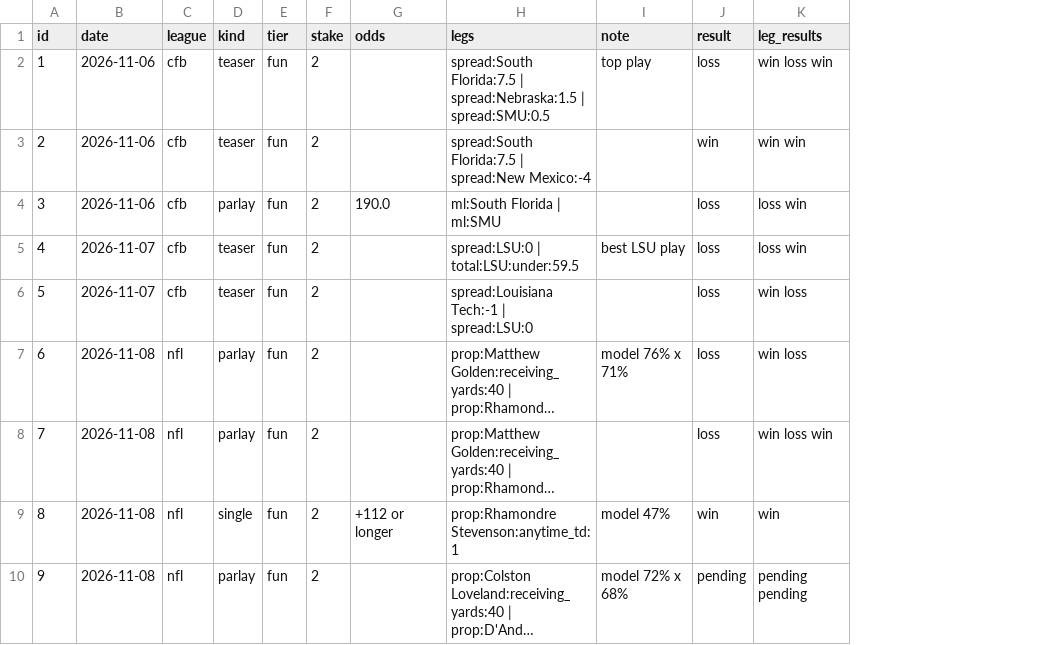
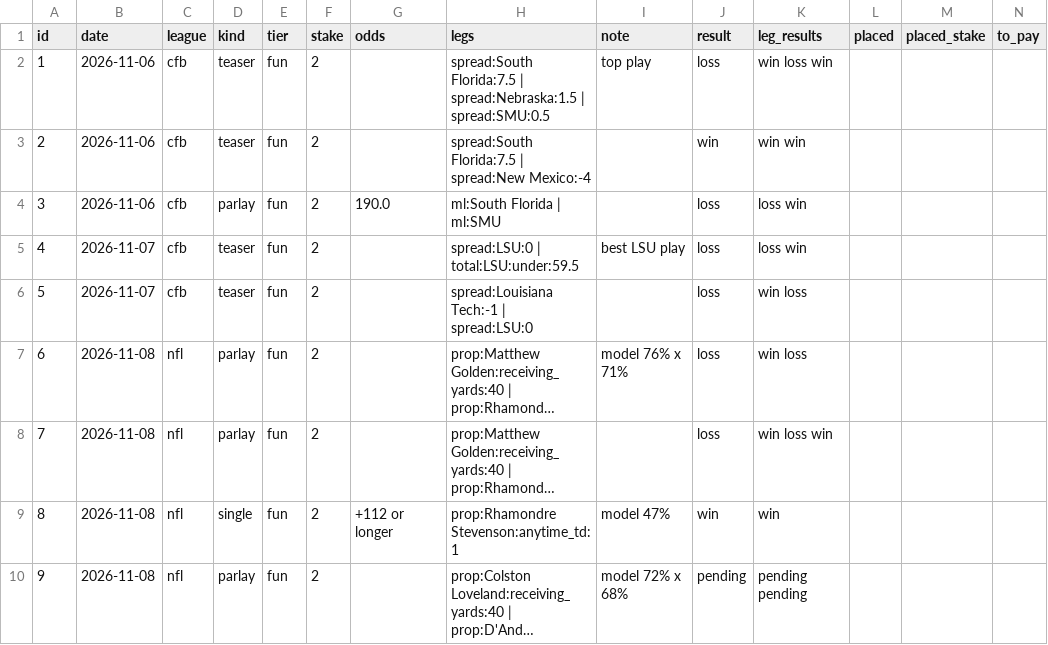
Before and after one commit to g5dsfss7yk-debug/chrisgantt-site, a CSV file: football-model/picks/recs.csv, drawn as a sheet; only a part is shown; long unchanged cells end in …; the diff names each change by its address in the sheet, - before the commit and + after, or states it on an @@ line.

```diff
--- a/football-model/picks/recs.csv
+++ b/football-model/picks/recs.csv
+column L (placed), empty
+column M (placed_stake), empty
+column N (to_pay), empty
```
Also changed, not shown: 1 other file.
